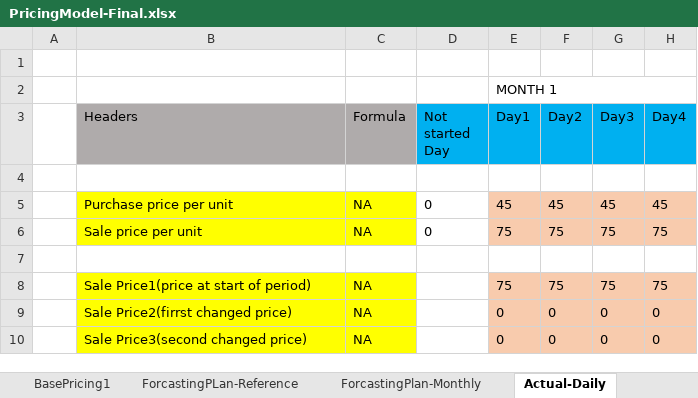
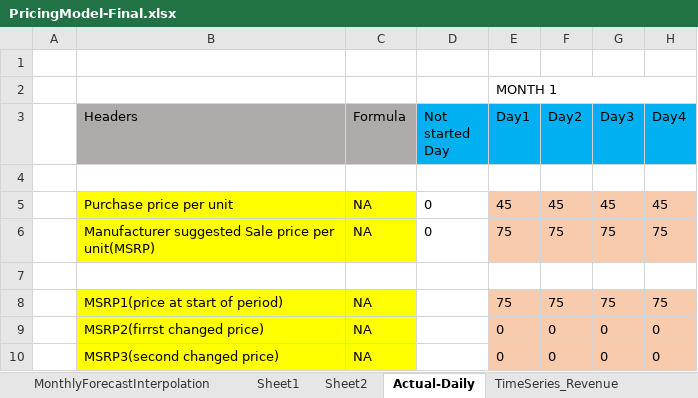
Before and after one commit to soukhyak26/MegaProject, an Excel workbook: documentation/Pricing/PricingModel-Final.xlsx, sheet Actual-Daily, drawn as a sheet; only a part is shown; values as stored, in another font and other column widths than the file's, no borders; the diff covers the shown part only; the diff names each change by its address in the sheet, - before the commit and + after, or states it on an @@ line.

Commit message:
Changed rules for payments in subscriber account. Added an illustration of same in pricing model xls.

```diff
--- a/documentation/Pricing/PricingModel-Final.xlsx (sheet Actual-Daily)
+++ b/documentation/Pricing/PricingModel-Final.xlsx (sheet Actual-Daily)
+sheet tab: MonthlyForecastInterpolation
+sheet tab: Sheet1
+sheet tab: Sheet2
-B6 (Headers): Sale price per unit
+B6 (Headers): Manufacturer suggested Sale price per unit(MSRP)
-B8 (Headers): Sale Price1(price at start of period)
+B8 (Headers): MSRP1(price at start of period)
-B9 (Headers): Sale Price2(firrst changed price)
+B9 (Headers): MSRP2(firrst changed price)
-B10 (Headers): Sale Price3(second changed price)
+B10 (Headers): MSRP3(second changed price)
```
Also changed, not shown: 11 added rows and cell formats elsewhere in this sheet, other sheet tabs, formulas that keep their value, 1 other file.
